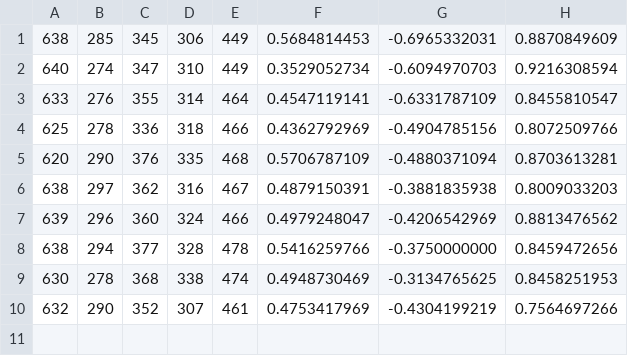
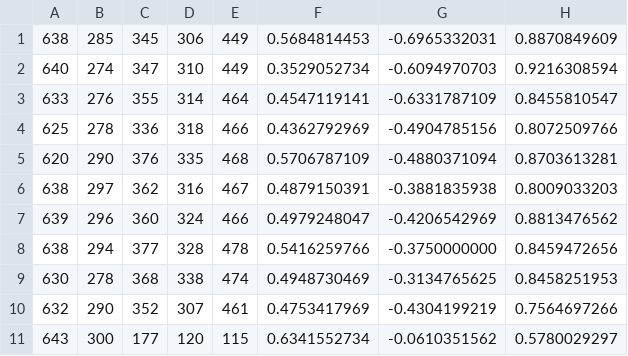
Before and after one commit to papoutsa20/Capstone-Sign-Glove-, a CSV file: train/data/A/Stelios.csv, drawn as a sheet; the diff names each change by its address in the sheet, - before the commit and + after, or states it on an @@ line.

Commit message:
Trained model for Jason

```diff
--- a/train/data/A/Stelios.csv
+++ b/train/data/A/Stelios.csv
+row 11: 643 | 300 | 177 | 120 | 115 | 0.6341552734 | -0.0610351562 | 0.5780029297
```
Also changed, not shown: train/data/B/Stelios.csv, train/data/C/Stelios.csv, 28 other files.
